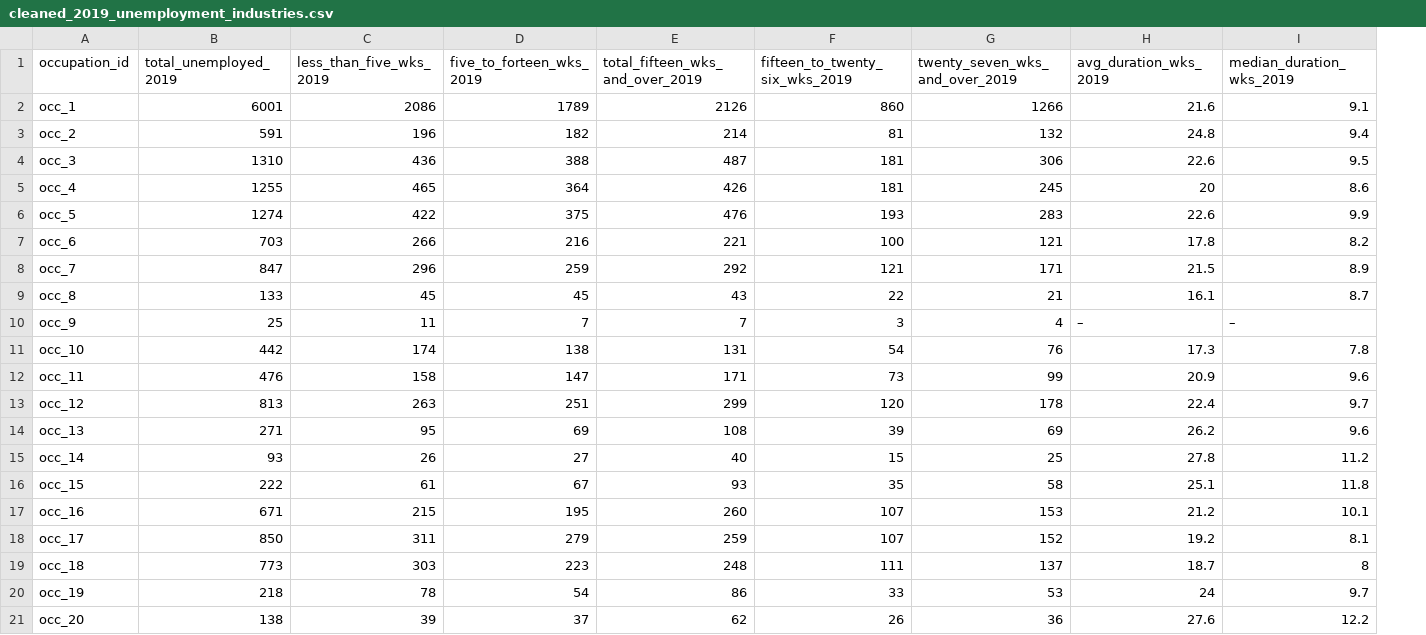
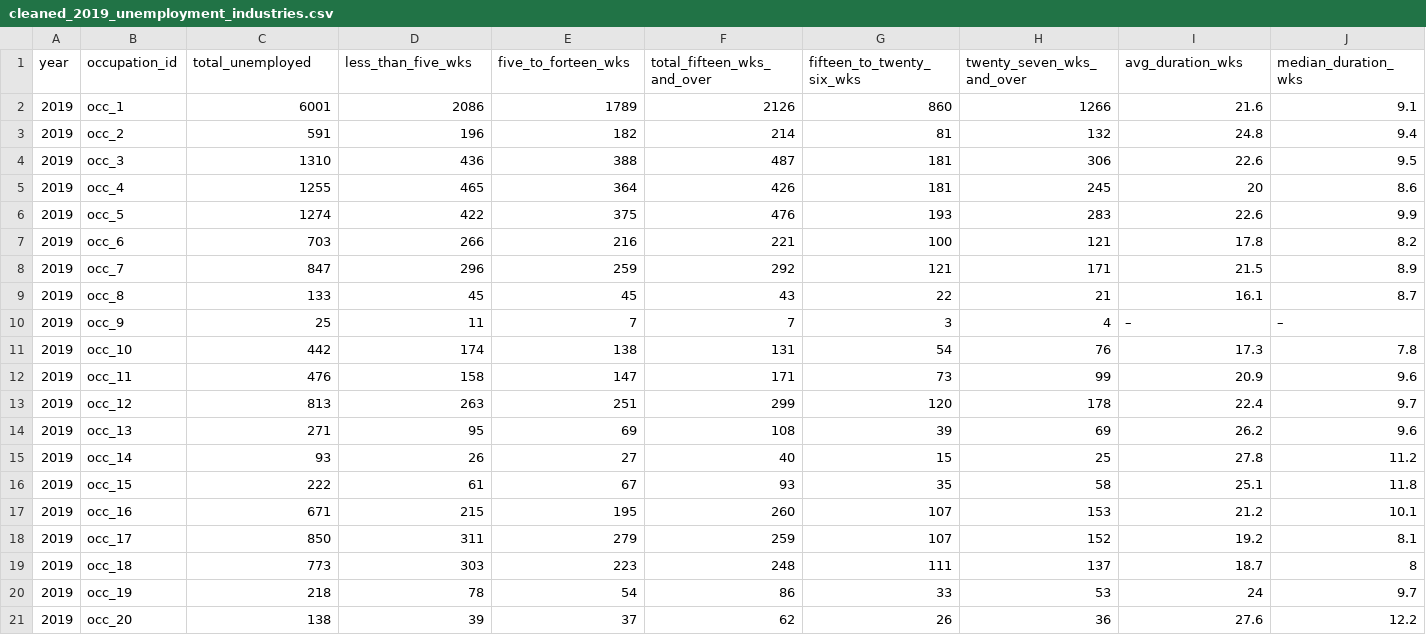
Before and after one commit to tvaughn905/Project-3, a CSV file: Resources/cleaned_2019_unemployment_industries.csv, drawn as a sheet; addresses are those after the commit; the diff names each change by its address in the sheet, - before the commit and + after, or states it on an @@ line.

```diff
--- a/Resources/cleaned_2019_unemployment_industries.csv
+++ b/Resources/cleaned_2019_unemployment_industries.csv
+column A (year), rows 2-21: all 2019
-C1: total_unemployed_2019
+C1: total_unemployed
-D1: less_than_five_wks_2019
+D1: less_than_five_wks
-E1: five_to_forteen_wks_2019
+E1: five_to_forteen_wks
-F1: total_fifteen_wks_and_over_2019
+F1: total_fifteen_wks_and_over
-G1: fifteen_to_twenty_six_wks_2019
+G1: fifteen_to_twenty_six_wks
-H1: twenty_seven_wks_and_over_2019
+H1: twenty_seven_wks_and_over
-I1: avg_duration_wks_2019
+I1: avg_duration_wks
-J1: median_duration_wks_2019
+J1: median_duration_wks
```
Also changed, not shown: Resources/cleaned_2018_unemployment_industries.csv, Resources/cleaned_2020_unemployment_industries.csv, 3 other files.
